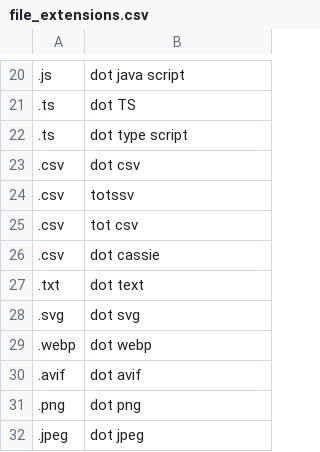
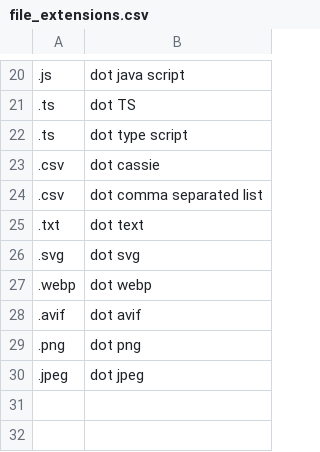
Before and after one commit to edvinhellsing/knausj_talon, a CSV file: settings/file_extensions.csv, drawn as a sheet; only a part is shown, gaps mark what is left out; removed rows and columns are numbered as before the commit, all else as after; the diff names each change by its address in the sheet, - before the commit and + after, or states it on an @@ line.

```diff
--- a/settings/file_extensions.csv
+++ b/settings/file_extensions.csv
-row 23: .csv | dot csv
-row 24: .csv | totssv
-row 25: .csv | tot csv
+row 24: .csv | dot comma separated list
```
Also changed, not shown: settings/words_to_replace.csv, 10 other files.
